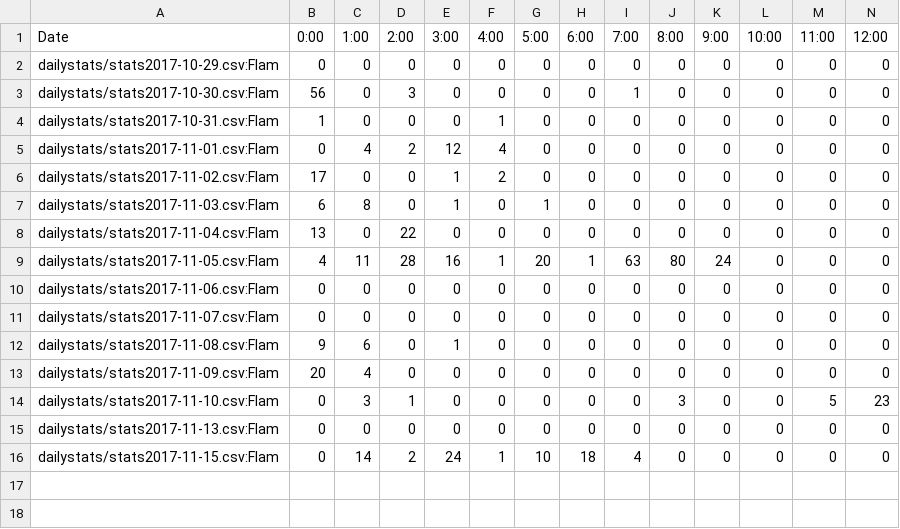
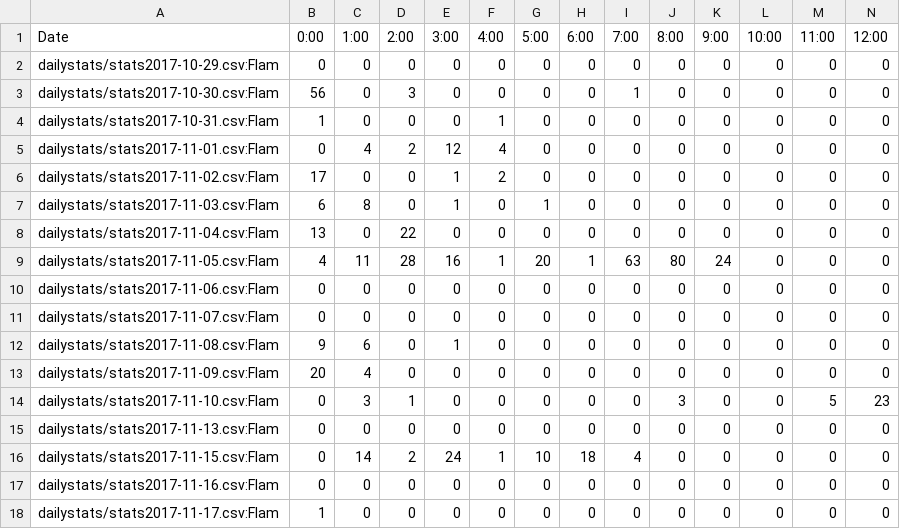
Before and after one commit to kenneththomas/ari4stats, a CSV file: userstats/Flam.csv, drawn as a sheet; only a part is shown; rows hold the shown columns only; the diff names each change by its address in the sheet, - before the commit and + after, or states it on an @@ line.

```diff
--- a/userstats/Flam.csv
+++ b/userstats/Flam.csv
+row 17: dailystats/stats2017-11-16.csv:Flam | 0 | 0 | 0 | 0 | 0 | 0 | 0 | 0 | 0 | 0 | 0 | 0 | 0
+row 18: dailystats/stats2017-11-17.csv:Flam | 1 | 0 | 0 | 0 | 0 | 0 | 0 | 0 | 0 | 0 | 0 | 0 | 0
```
Also changed, not shown: alltime/messagesperday.csv, dailystats/stats2017-11-16.csv, 24 other files.
